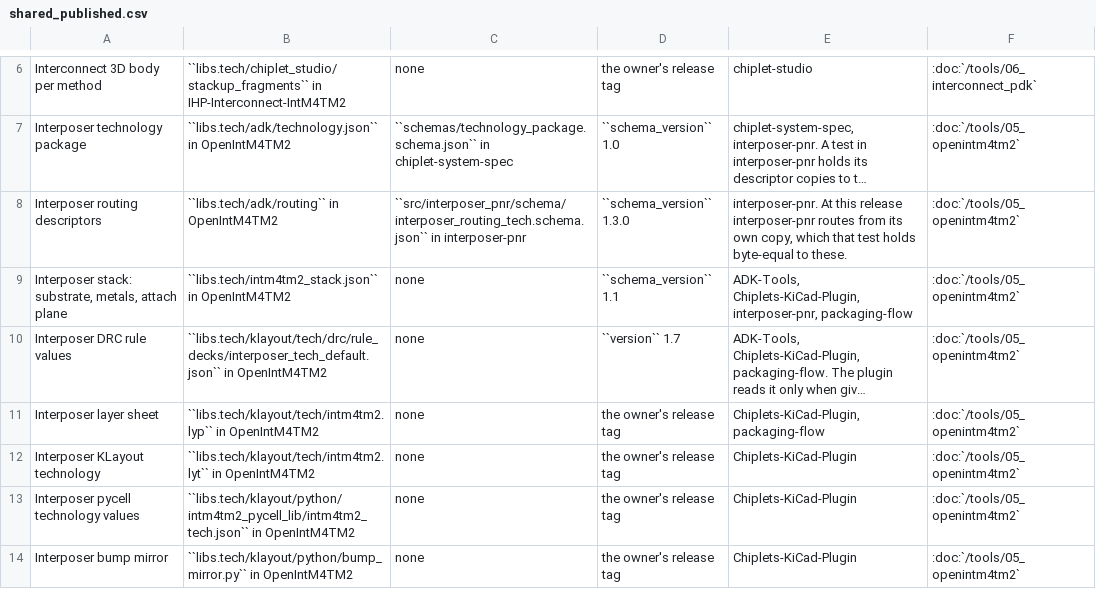
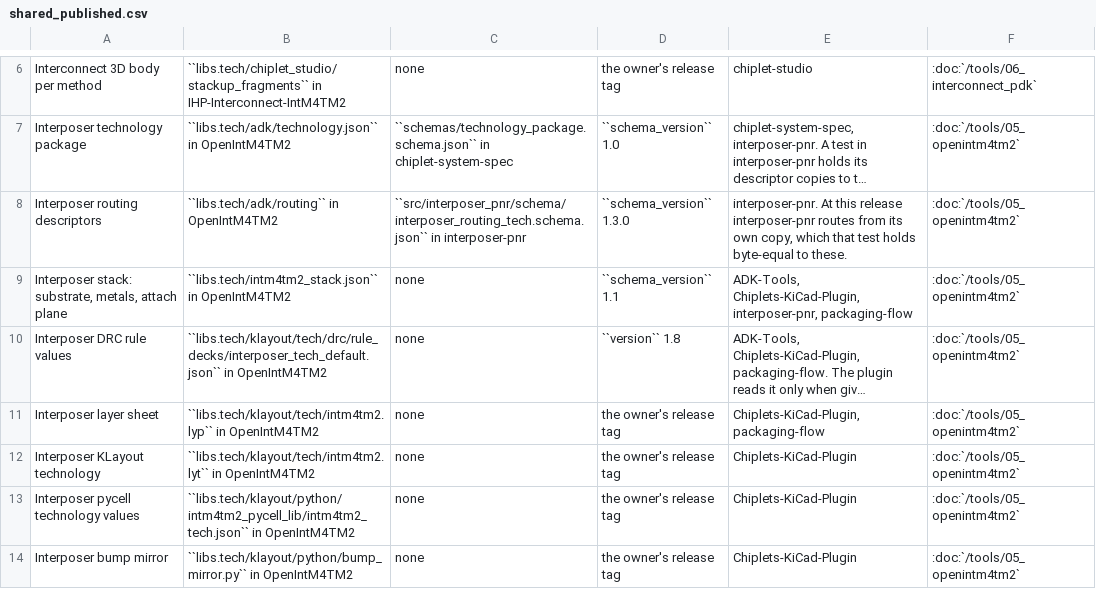
Before and after one commit to IHP-GmbH/IHP-Open-ADK-docs, a CSV file: docs/formats/tables/shared_published.csv, drawn as a sheet; only a part is shown, gaps mark what is left out; long unchanged cells end in …; the diff names each change by its address in the sheet, - before the commit and + after, or states it on an @@ line.

```diff
--- a/docs/formats/tables/shared_published.csv
+++ b/docs/formats/tables/shared_published.csv
-D10: ``version`` 1.7
+D10: ``version`` 1.8
```
Also changed, not shown: docs/tools/tables/staged_engines.csv, docs/tools/tables/versions.csv, 30 other files.
